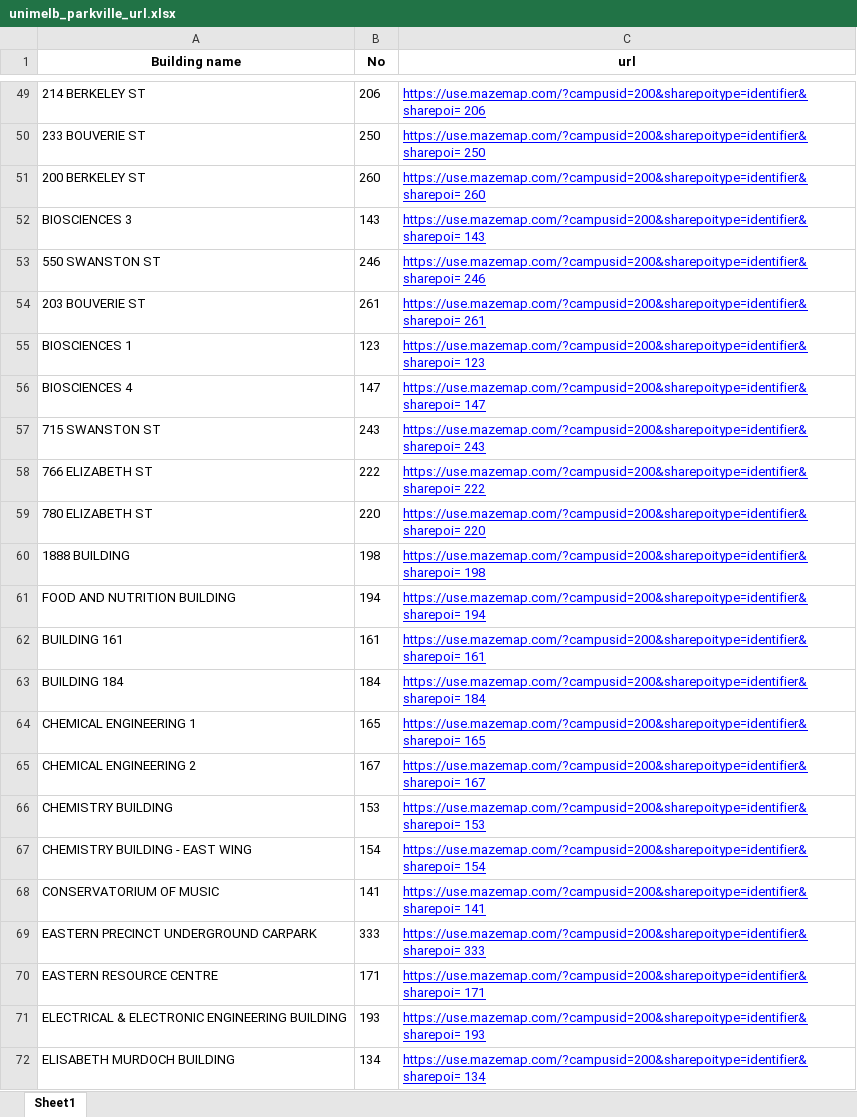
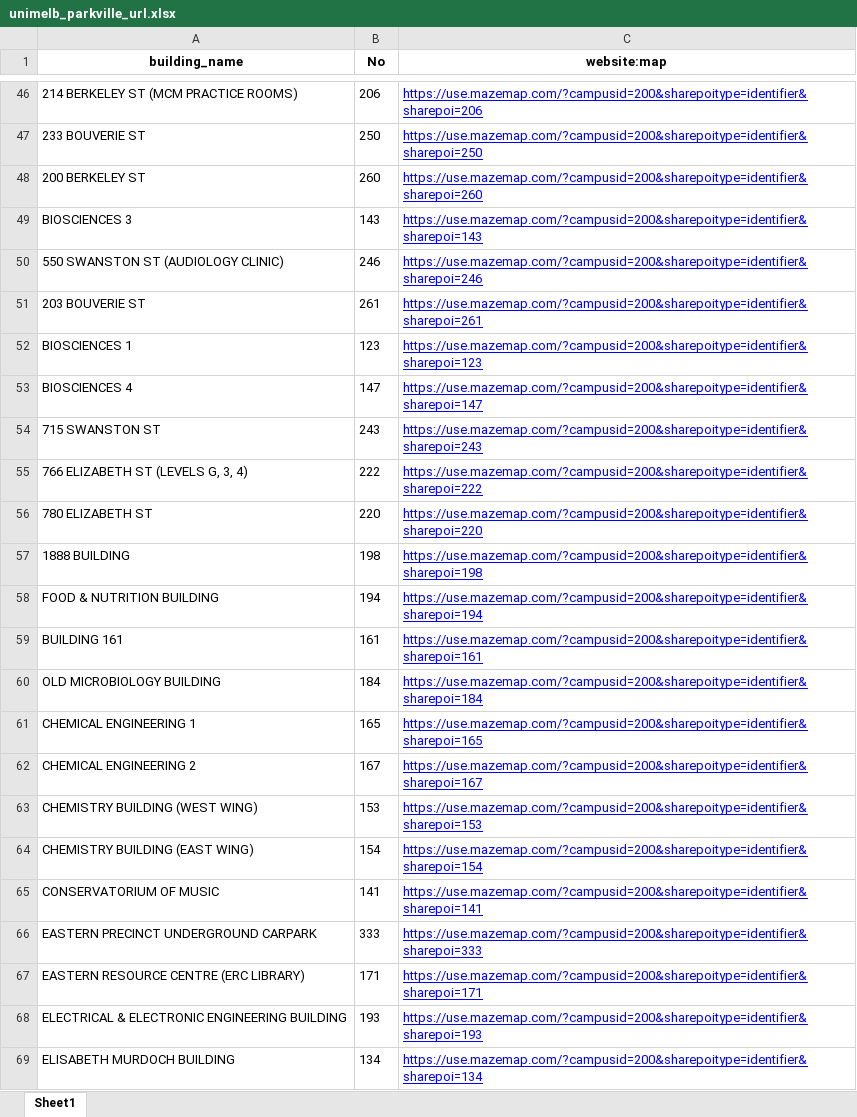
Before and after one commit to is0xjh25/hyperlink-pasting, an Excel workbook: Mapping/unimelb_parkville_url.xlsx, sheet Sheet1, drawn as a sheet; only a part is shown, gaps mark what is left out; values as stored, in another font and other column widths than the file's, no borders; addresses are those after the commit; the diff covers the shown part only; the diff names each change by its address in the sheet, - before the commit and + after, or states it on an @@ line.

```diff
--- a/Mapping/unimelb_parkville_url.xlsx (sheet Sheet1)
+++ b/Mapping/unimelb_parkville_url.xlsx (sheet Sheet1)
-A1: Building name
+A1: building_name
-C1: url
+C1: website:map
-A46 (building_name): 214 BERKELEY ST
+A46 (building_name): 214 BERKELEY ST (MCM PRACTICE ROOMS)
-C46 (website:map): https://use.mazemap.com/?campusid=200&sharepoitype=identifier&sharepoi= 206
+C46 (website:map): https://use.mazemap.com/?campusid=200&sharepoitype=identifier&sharepoi=206
-C47 (website:map): https://use.mazemap.com/?campusid=200&sharepoitype=identifier&sharepoi= 250
+C47 (website:map): https://use.mazemap.com/?campusid=200&sharepoitype=identifier&sharepoi=250
-C48 (website:map): https://use.mazemap.com/?campusid=200&sharepoitype=identifier&sharepoi= 260
+C48 (website:map): https://use.mazemap.com/?campusid=200&sharepoitype=identifier&sharepoi=260
-C49 (website:map): https://use.mazemap.com/?campusid=200&sharepoitype=identifier&sharepoi= 143
+C49 (website:map): https://use.mazemap.com/?campusid=200&sharepoitype=identifier&sharepoi=143
-A50 (building_name): 550 SWANSTON ST
+A50 (building_name): 550 SWANSTON ST (AUDIOLOGY CLINIC)
-C50 (website:map): https://use.mazemap.com/?campusid=200&sharepoitype=identifier&sharepoi= 246
+C50 (website:map): https://use.mazemap.com/?campusid=200&sharepoitype=identifier&sharepoi=246
-C51 (website:map): https://use.mazemap.com/?campusid=200&sharepoitype=identifier&sharepoi= 261
+C51 (website:map): https://use.mazemap.com/?campusid=200&sharepoitype=identifier&sharepoi=261
-C52 (website:map): https://use.mazemap.com/?campusid=200&sharepoitype=identifier&sharepoi= 123
+C52 (website:map): https://use.mazemap.com/?campusid=200&sharepoitype=identifier&sharepoi=123
-C53 (website:map): https://use.mazemap.com/?campusid=200&sharepoitype=identifier&sharepoi= 147
+C53 (website:map): https://use.mazemap.com/?campusid=200&sharepoitype=identifier&sharepoi=147
-C54 (website:map): https://use.mazemap.com/?campusid=200&sharepoitype=identifier&sharepoi= 243
+C54 (website:map): https://use.mazemap.com/?campusid=200&sharepoitype=identifier&sharepoi=243
-A55 (building_name): 766 ELIZABETH ST
+A55 (building_name): 766 ELIZABETH ST (LEVELS G, 3, 4)
-C55 (website:map): https://use.mazemap.com/?campusid=200&sharepoitype=identifier&sharepoi= 222
+C55 (website:map): https://use.mazemap.com/?campusid=200&sharepoitype=identifier&sharepoi=222
-C56 (website:map): https://use.mazemap.com/?campusid=200&sharepoitype=identifier&sharepoi= 220
+C56 (website:map): https://use.mazemap.com/?campusid=200&sharepoitype=identifier&sharepoi=220
-C57 (website:map): https://use.mazemap.com/?campusid=200&sharepoitype=identifier&sharepoi= 198
+C57 (website:map): https://use.mazemap.com/?campusid=200&sharepoitype=identifier&sharepoi=198
-A58 (building_name): FOOD AND NUTRITION BUILDING
+A58 (building_name): FOOD & NUTRITION BUILDING
-C58 (website:map): https://use.mazemap.com/?campusid=200&sharepoitype=identifier&sharepoi= 194
+C58 (website:map): https://use.mazemap.com/?campusid=200&sharepoitype=identifier&sharepoi=194
-C59 (website:map): https://use.mazemap.com/?campusid=200&sharepoitype=identifier&sharepoi= 161
+C59 (website:map): https://use.mazemap.com/?campusid=200&sharepoitype=identifier&sharepoi=161
-A60 (building_name): BUILDING 184
+A60 (building_name): OLD MICROBIOLOGY BUILDING
-C60 (website:map): https://use.mazemap.com/?campusid=200&sharepoitype=identifier&sharepoi= 184
+C60 (website:map): https://use.mazemap.com/?campusid=200&sharepoitype=identifier&sharepoi=184
-C61 (website:map): https://use.mazemap.com/?campusid=200&sharepoitype=identifier&sharepoi= 165
+C61 (website:map): https://use.mazemap.com/?campusid=200&sharepoitype=identifier&sharepoi=165
-C62 (website:map): https://use.mazemap.com/?campusid=200&sharepoitype=identifier&sharepoi= 167
+C62 (website:map): https://use.mazemap.com/?campusid=200&sharepoitype=identifier&sharepoi=167
-A63 (building_name): CHEMISTRY BUILDING
+A63 (building_name): CHEMISTRY BUILDING (WEST WING)
-C63 (website:map): https://use.mazemap.com/?campusid=200&sharepoitype=identifier&sharepoi= 153
+C63 (website:map): https://use.mazemap.com/?campusid=200&sharepoitype=identifier&sharepoi=153
-A64 (building_name): CHEMISTRY BUILDING - EAST WING
+A64 (building_name): CHEMISTRY BUILDING (EAST WING)
-C64 (website:map): https://use.mazemap.com/?campusid=200&sharepoitype=identifier&sharepoi= 154
+C64 (website:map): https://use.mazemap.com/?campusid=200&sharepoitype=identifier&sharepoi=154
-C65 (website:map): https://use.mazemap.com/?campusid=200&sharepoitype=identifier&sharepoi= 141
+C65 (website:map): https://use.mazemap.com/?campusid=200&sharepoitype=identifier&sharepoi=141
-C66 (website:map): https://use.mazemap.com/?campusid=200&sharepoitype=identifier&sharepoi= 333
+C66 (website:map): https://use.mazemap.com/?campusid=200&sharepoitype=identifier&sharepoi=333
-A67 (building_name): EASTERN RESOURCE CENTRE
+A67 (building_name): EASTERN RESOURCE CENTRE (ERC LIBRARY)
-C67 (website:map): https://use.mazemap.com/?campusid=200&sharepoitype=identifier&sharepoi= 171
+C67 (website:map): https://use.mazemap.com/?campusid=200&sharepoitype=identifier&sharepoi=171
-C68 (website:map): https://use.mazemap.com/?campusid=200&sharepoitype=identifier&sharepoi= 193
+C68 (website:map): https://use.mazemap.com/?campusid=200&sharepoitype=identifier&sharepoi=193
-C69 (website:map): https://use.mazemap.com/?campusid=200&sharepoitype=identifier&sharepoi= 134
+C69 (website:map): https://use.mazemap.com/?campusid=200&sharepoitype=identifier&sharepoi=134
```
Also changed, not shown: 3 removed rows and 123 edited cells elsewhere in this sheet.
